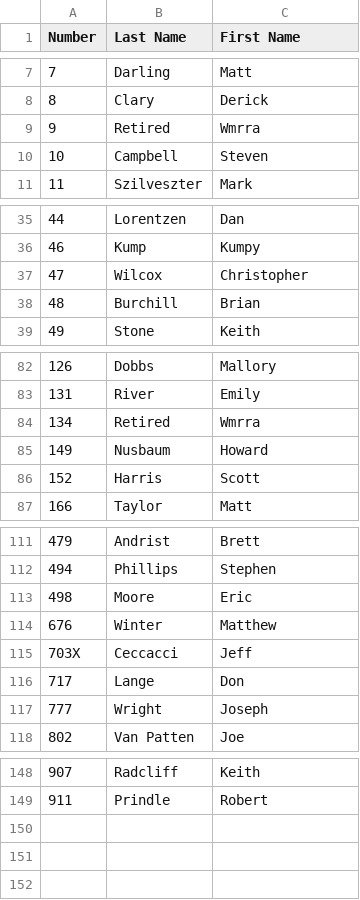
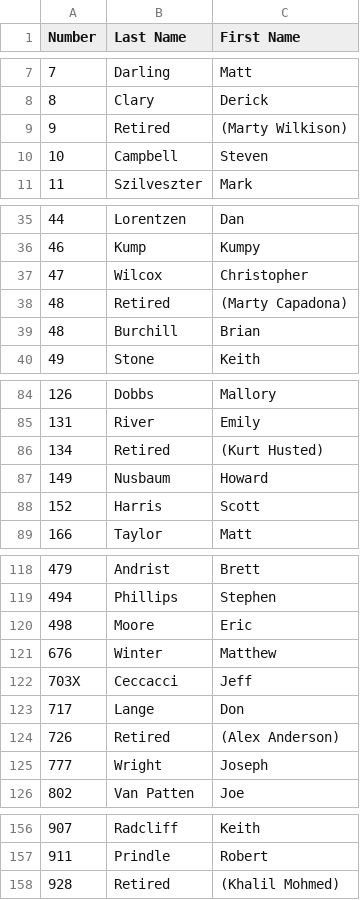
Before and after one commit to wmrra/wmrra-com, a CSV file: csv/race-numbers.csv, drawn as a sheet; only a part is shown, gaps mark what is left out; the diff covers the shown part only.

Commit message:
Add missing retired racing numbers (#24)
* Add missing retired racing numbers

* update legacy address

```diff
--- a/csv/race-numbers.csv
+++ b/csv/race-numbers.csv
@@ -8,3 +8,3 @@ Number,Last Name,First Name
 8,Clary,Derick
-9,Retired,Wmrra
+9,Retired,(Marty Wilkison)
 10,Campbell,Steven
@@ -37,2 +37,3 @@ Number,Last Name,First Name
 47,Wilcox,Christopher
+48,Retired,(Marty Capadona)
 48,Burchill,Brian
@@ -83,3 +85,3 @@ Number,Last Name,First Name
 131,River,Emily
-134,Retired,Wmrra
+134,Retired,(Kurt Husted)
 149,Nusbaum,Howard
@@ -116,2 +123,3 @@ Number,Last Name,First Name
 717,Lange,Don
+726,Retired,(Alex Anderson)
 777,Wright,Joseph
@@ -149 +157,2 @@ Number,Last Name,First Name
 911,Prindle,Robert
+928,Retired,(Khalil Mohmed)
```
Also changed, not shown: 6 added rows and 2 edited cells elsewhere in this file, 1 other file.
